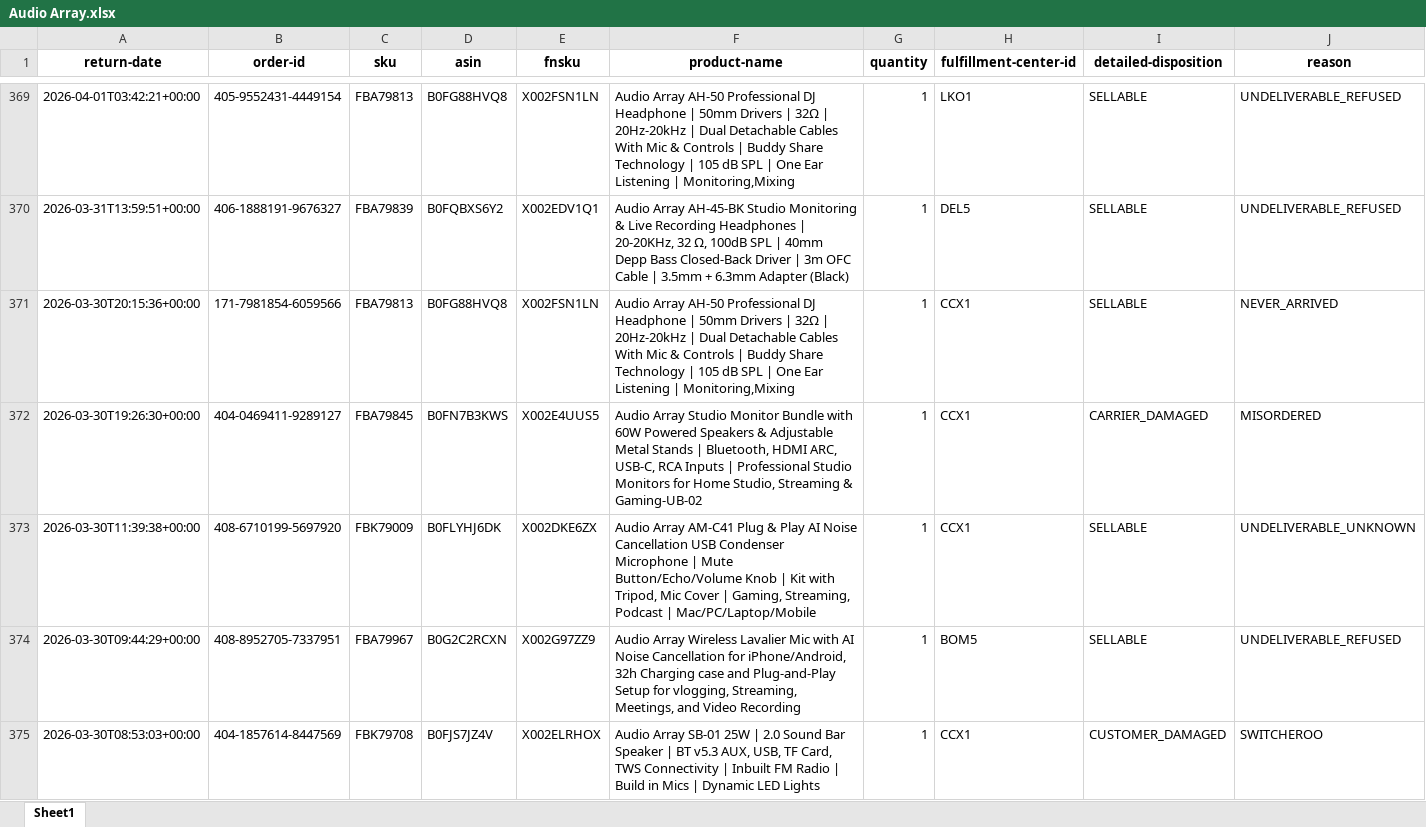
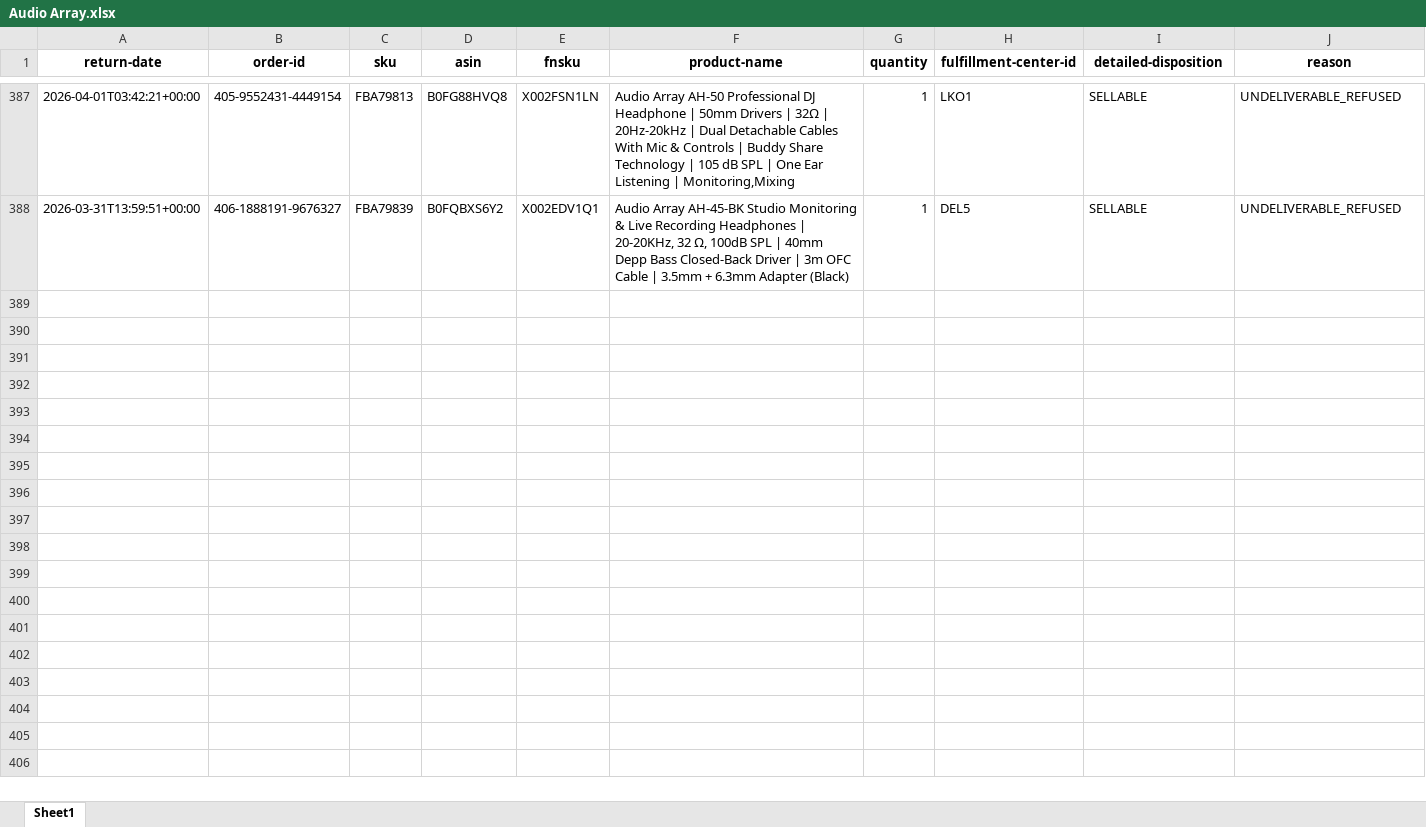
Before and after one commit to nitesh-lang/weekly-dashboard-fastapi, an Excel workbook: data/raw/returns/Audio Array.xlsx, sheet Sheet1, drawn as a sheet; only a part is shown, gaps mark what is left out; values as stored, in another font and other column widths than the file's, no borders; removed rows and columns are numbered as before the commit, all else as after; rows hold the shown columns only; the diff covers the shown part only; the diff names each change by its address in the sheet, - before the commit and + after, or states it on an @@ line.

```diff
--- a/data/raw/returns/Audio Array.xlsx (sheet Sheet1)
+++ b/data/raw/returns/Audio Array.xlsx (sheet Sheet1)
-row 371: 2026-03-30T20:15:36+00:00 | 171-7981854-6059566 | FBA79813 | B0FG88HVQ8 | X002FSN1LN | Audio Array AH-50 Professional DJ Headphone | 50mm Drivers | 32Ω | 20Hz-20kHz | Dual Detachable Cables With Mic & Controls | Buddy Share Technology | 105 dB SPL | One Ear Listening | Monitoring,Mixing | 1 | CCX1 | SELLABLE | NEVER_ARRIVED
-row 372: 2026-03-30T19:26:30+00:00 | 404-0469411-9289127 | FBA79845 | B0FN7B3KWS | X002E4UUS5 | Audio Array Studio Monitor Bundle with 60W Powered Speakers & Adjustable Metal Stands | Bluetooth, HDMI ARC, USB-C, RCA Inputs | Professional Studio Monitors for Home Studio, Streaming & Gaming-UB-02 | 1 | CCX1 | CARRIER_DAMAGED | MISORDERED
-row 373: 2026-03-30T11:39:38+00:00 | 408-6710199-5697920 | FBK79009 | B0FLYHJ6DK | X002DKE6ZX | Audio Array AM-C41 Plug & Play AI Noise Cancellation USB Condenser Microphone | Mute Button/Echo/Volume Knob | Kit with Tripod, Mic Cover | Gaming, Streaming, Podcast | Mac/PC/Laptop/Mobile | 1 | CCX1 | SELLABLE | UNDELIVERABLE_UNKNOWN
-row 374: 2026-03-30T09:44:29+00:00 | 408-8952705-7337951 | FBA79967 | B0G2C2RCXN | X002G97ZZ9 | Audio Array Wireless Lavalier Mic with AI Noise Cancellation for iPhone/Android, 32h Charging case and Plug-and-Play Setup for vlogging, Streaming, Meetings, and Video Recording | 1 | BOM5 | SELLABLE | UNDELIVERABLE_REFUSED
-row 375: 2026-03-30T08:53:03+00:00 | 404-1857614-8447569 | FBK79708 | B0FJS7JZ4V | X002ELRHOX | Audio Array SB-01 25W | 2.0 Sound Bar Speaker | BT v5.3 AUX, USB, TF Card, TWS Connectivity | Inbuilt FM Radio | Build in Mics | Dynamic LED Lights | 1 | CCX1 | CUSTOMER_DAMAGED | SWITCHEROO
```
Also changed, not shown: 18 added rows, 19 removed rows and 2 moved rows elsewhere in this sheet, data/raw/returns/CRPL.xlsx, data/raw/returns/Nexlev.xlsx, 19 other files.
